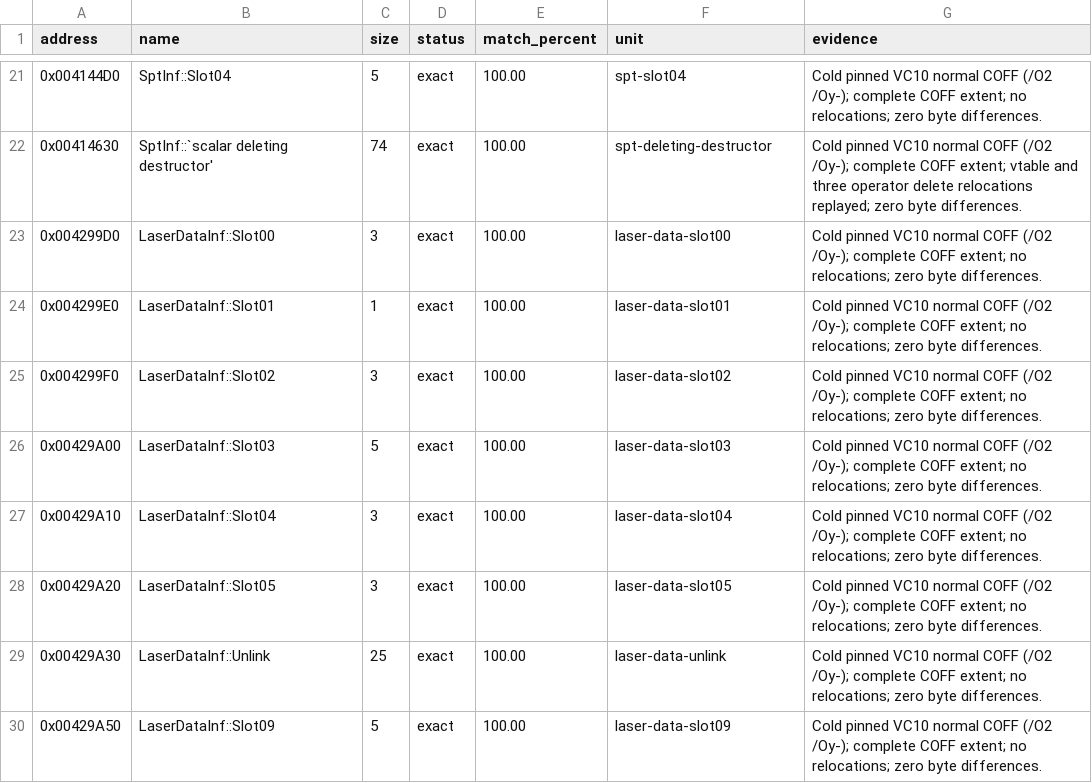
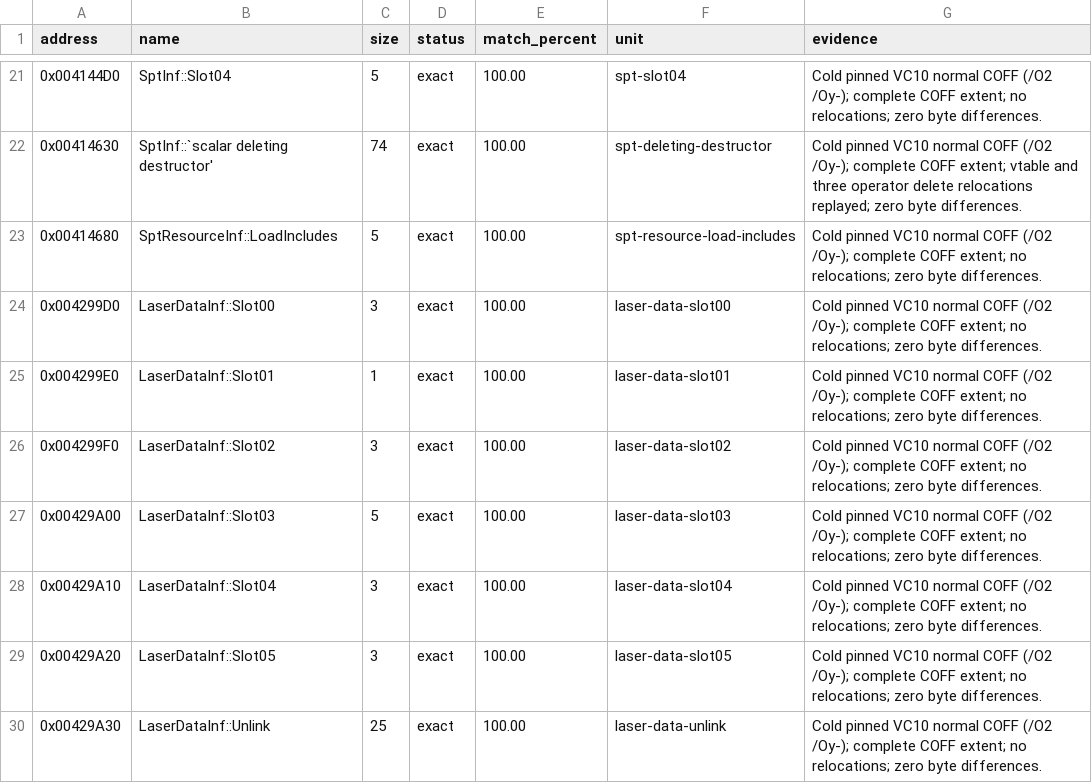
Before and after one commit to N0zoM1z0/th128, a CSV file: config/matches.csv, drawn as a sheet; only a part is shown, gaps mark what is left out; the shorter side is filled out with more unchanged rows.

```diff
--- a/config/matches.csv
+++ b/config/matches.csv
@@ -22,2 +22,3 @@ address,name,size,status,match_percent,unit,evidence
 0x00414630,SptInf::`scalar deleting destructor',74,exact,100.00,spt-deleting-destructor,Cold pinned VC10 normal COFF (/O2 /Oy-); complete COFF extent; vtable and three operator delete relocations replayed; zero byte differences.
+0x00414680,SptResourceInf::LoadIncludes,5,exact,100.00,spt-resource-load-includes,Cold pinned VC10 normal COFF (/O2 /Oy-); complete COFF extent; no relocations; zero byte differences.
 0x004299D0,LaserDataInf::Slot00,3,exact,100.00,laser-data-slot00,Cold pinned VC10 normal COFF (/O2 /Oy-); complete COFF extent; no relocations; zero byte differences.
```
Also changed, not shown: config/function-boundaries.csv, config/implemented.csv, 9 other files.
